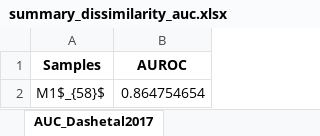
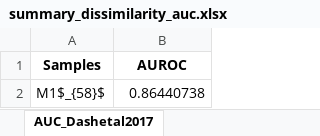
Before and after one commit to bravib/rbm_tcell, an Excel workbook: Data/summary_dissimilarity_auc.xlsx, sheet AUC_Dashetal2017, drawn as a sheet; values as stored, in another font and other column widths than the file's, no borders; the diff names each change by its address in the sheet, - before the commit and + after, or states it on an @@ line.

```diff
--- a/Data/summary_dissimilarity_auc.xlsx (sheet AUC_Dashetal2017)
+++ b/Data/summary_dissimilarity_auc.xlsx (sheet AUC_Dashetal2017)
-B2 (AUROC): 0.864754654
+B2 (AUROC): 0.86440738
```
Also changed, not shown: sheet RBM_likelihood_Dashetal2017, sheet AUC_Balachandranetal2017, sheet AUC_Glanvilleetal2017, 8 other files.
